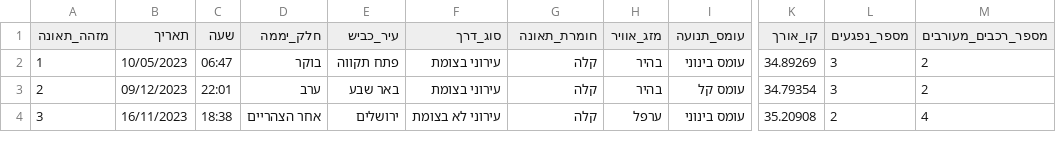
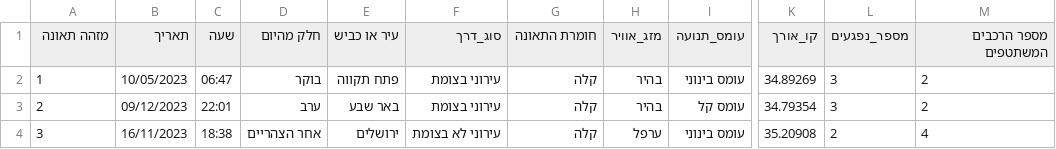
Before and after one commit to Ariel-University-AI/project-amarzidan1, a CSV file: israel_road_accidents_simulated.csv, drawn as a sheet; only a part is shown, gaps mark what is left out; the diff names each change by its address in the sheet, - before the commit and + after, or states it on an @@ line.

```diff
--- a/israel_road_accidents_simulated.csv
+++ b/israel_road_accidents_simulated.csv
-A1: מזהה_תאונה
+A1: מזהה תאונה
-D1: חלק_יממה
+D1: חלק מהיום
-E1: עיר_כביש
+E1: עיר או כביש
-G1: חומרת_תאונה
+G1: חומרת התאונה
-M1: מספר_רכבים_מעורבים
+M1: מספר הרכבים המשתטפים
```
Also changed, not shown: 2 other files.
